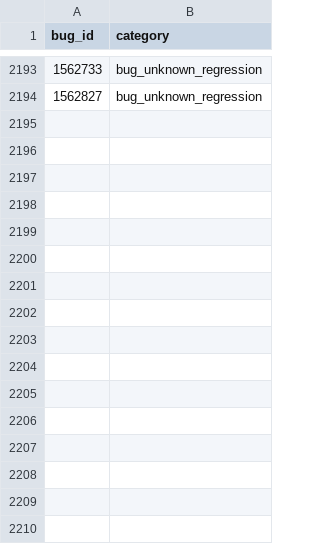
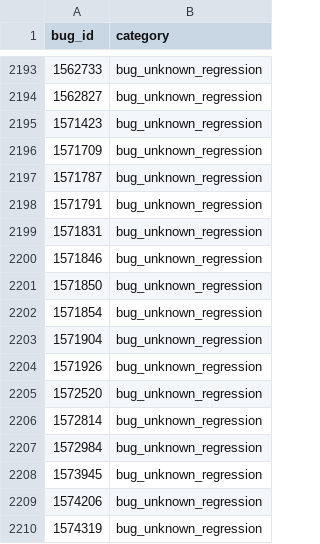
Before and after one commit to mozilla/bugbug, a CSV file: bugbug/labels/regression_bug_nobug.csv, drawn as a sheet; only a part is shown, gaps mark what is left out; the diff names each change by its address in the sheet, - before the commit and + after, or states it on an @@ line.

Commit message:
Add more regression/bug/nobug labels

```diff
--- a/bugbug/labels/regression_bug_nobug.csv
+++ b/bugbug/labels/regression_bug_nobug.csv
+row 2195: 1571423 | bug_unknown_regression
+row 2196: 1571709 | bug_unknown_regression
+row 2197: 1571787 | bug_unknown_regression
+row 2198: 1571791 | bug_unknown_regression
+row 2199: 1571831 | bug_unknown_regression
+row 2200: 1571846 | bug_unknown_regression
+row 2201: 1571850 | bug_unknown_regression
+row 2202: 1571854 | bug_unknown_regression
+row 2203: 1571904 | bug_unknown_regression
+row 2204: 1571926 | bug_unknown_regression
+row 2205: 1572520 | bug_unknown_regression
+row 2206: 1572814 | bug_unknown_regression
+row 2207: 1572984 | bug_unknown_regression
+row 2208: 1573945 | bug_unknown_regression
+row 2209: 1574206 | bug_unknown_regression
+row 2210: 1574319 | bug_unknown_regression
```
